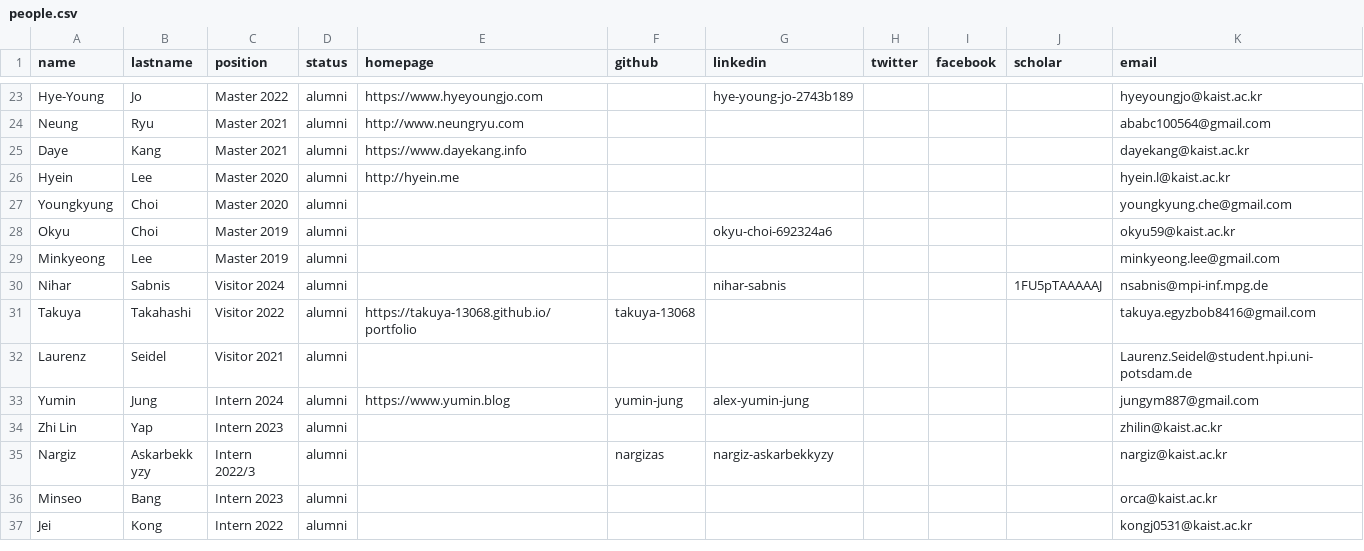
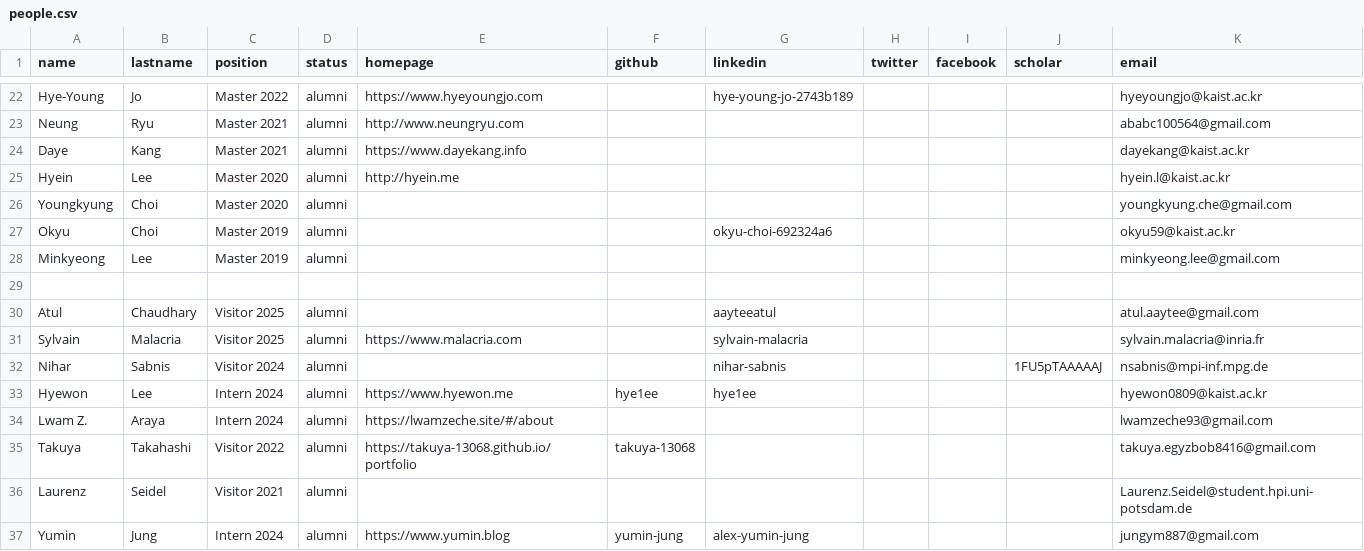
Before and after one commit to makelab-kaist/makelab.github.io, a CSV file: _data/people.csv, drawn as a sheet; only a part is shown, gaps mark what is left out; the shorter side is filled out with more unchanged rows; the diff covers the shown part only; the diff names each change by its address in the sheet, - before the commit and + after, or states it on an @@ line.

```diff
--- a/_data/people.csv
+++ b/_data/people.csv
+row 29: (empty)
+row 30: Atul | Chaudhary | Visitor 2025 | alumni |  |  | aayteeatul |  |  |  | atul.aaytee@gmail.com
+row 31: Sylvain | Malacria | Visitor 2025 | alumni | https://www.malacria.com |  | sylvain-malacria |  |  |  | sylvain.malacria@inria.fr
+row 33: Hyewon | Lee | Intern 2024 | alumni | https://www.hyewon.me | hye1ee | hye1ee |  |  |  | hyewon0809@kaist.ac.kr
+row 34: Lwam Z. | Araya | Intern 2024 | alumni | https://lwamzeche.site/#/about |  |  |  |  |  | lwamzeche93@gmail.com
```
Also changed, not shown: 5 added rows, 6 removed rows and 6 edited cells elsewhere in this file, 3 other files.
